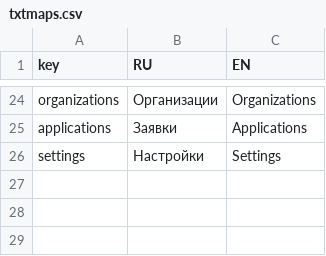
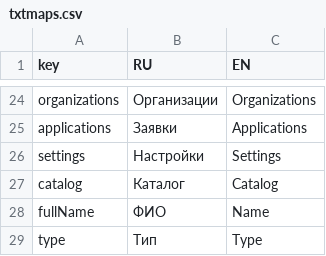
Before and after one commit to nnniyaz/food-retail-marketplace, a CSV file: food-retail-marketplace/ardo-staff-frontend/txtmaps.csv, drawn as a sheet; only a part is shown, gaps mark what is left out; the diff names each change by its address in the sheet, - before the commit and + after, or states it on an @@ line.

```diff
--- a/food-retail-marketplace/ardo-staff-frontend/txtmaps.csv
+++ b/food-retail-marketplace/ardo-staff-frontend/txtmaps.csv
+row 27: catalog | Каталог | Catalog
+row 28: fullName | ФИО | Name
+row 29: type | Тип | Type
```
Also changed, not shown: 40 other files.
